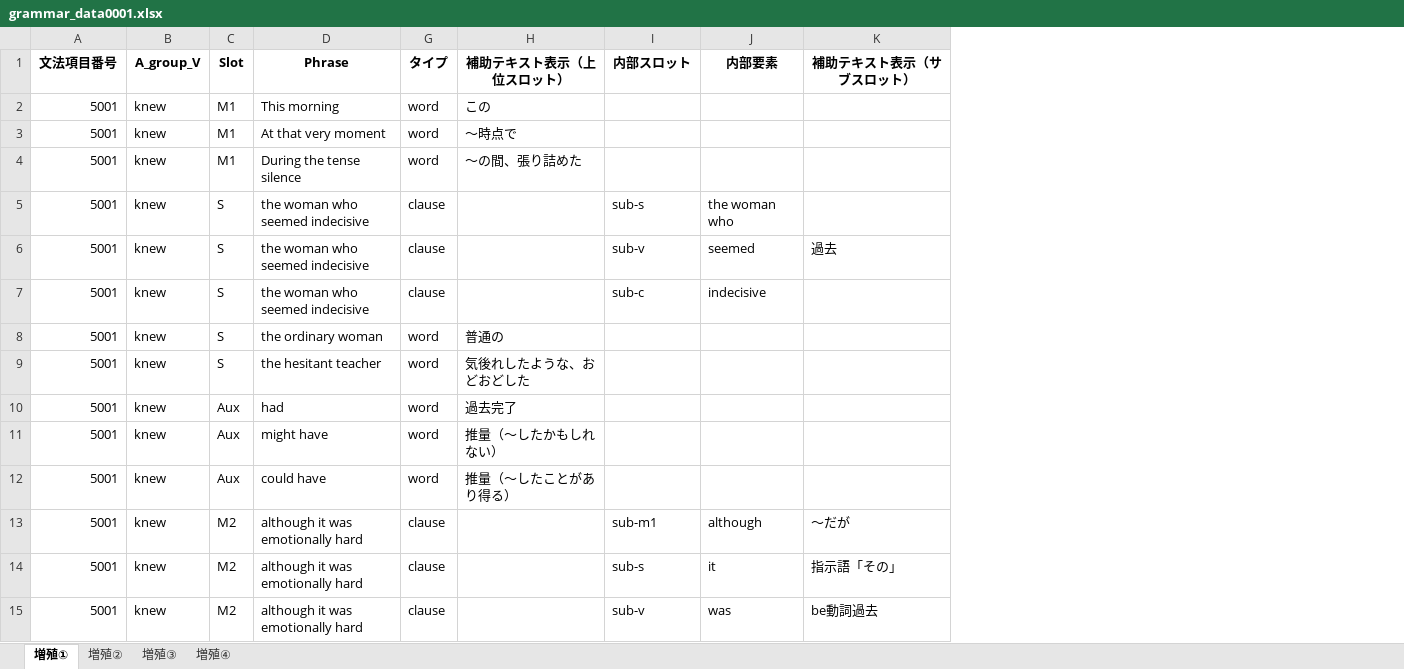
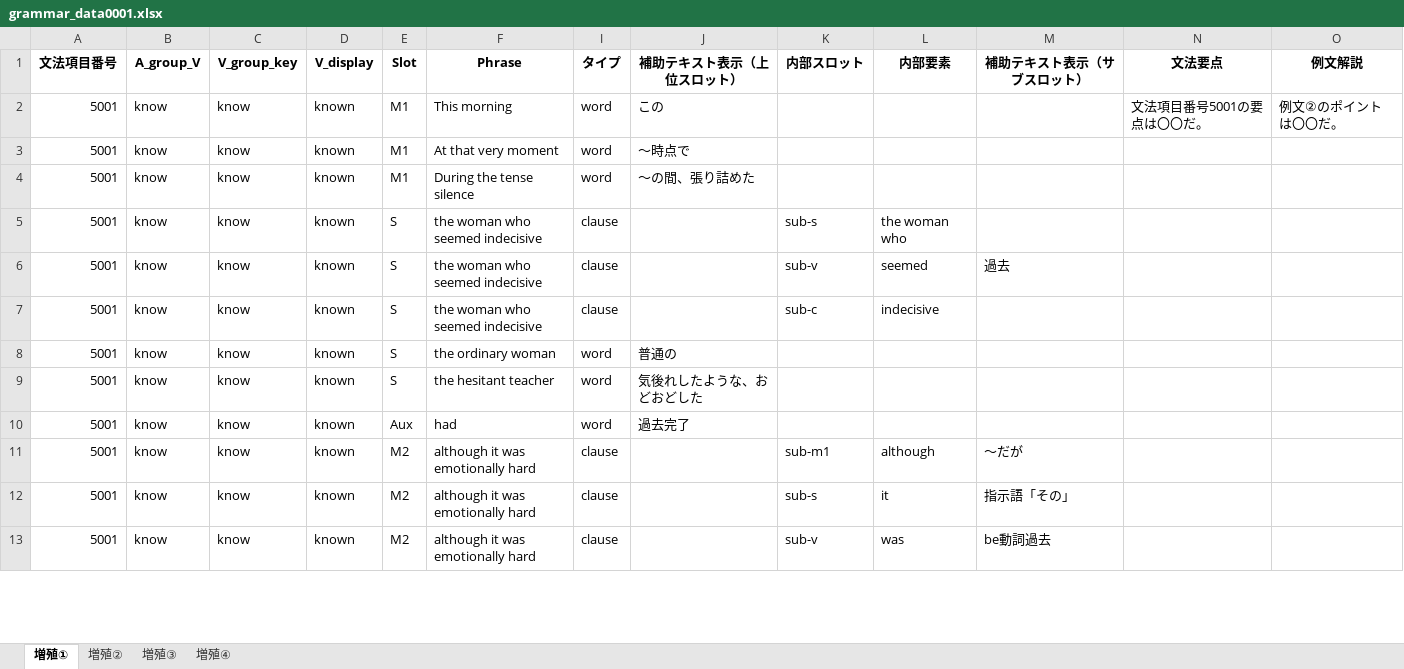
Before and after one commit to altheahfy/Rephrase-Project02, an Excel workbook: data/grammar_data0001.xlsx, sheet 増殖①, drawn as a sheet; only a part is shown; values as stored, in another font and other column widths than the file's, no borders; removed rows and columns are numbered as before the commit, all else as after; the diff covers the shown part only; the diff names each change by its address in the sheet, - before the commit and + after, or states it on an @@ line.

```diff
--- a/data/grammar_data0001.xlsx (sheet 増殖①)
+++ b/data/grammar_data0001.xlsx (sheet 増殖①)
+column C (V_group_key), rows 2-13: all know
+column D (V_display), rows 2-13: all known
+column N (文法要点), row 2: 文法項目番号5001の要点は〇〇だ。
+column O (例文解説), row 2: 例文②のポイントは〇〇だ。
-B2:B10 (A_group_V): knew
+B2:B10 (A_group_V): know
-row 11: 5001 | knew | Aux | might have | word | 推量（～したかもしれない）
-row 12: 5001 | knew | Aux | could have | word | 推量（～したことがあり得る）
-B11:B13 (A_group_V): knew
+B11:B13 (A_group_V): know
```
Also changed, not shown: other rows of this sheet, sheet 増殖②, sheet 増殖④, sheet 増殖③.
